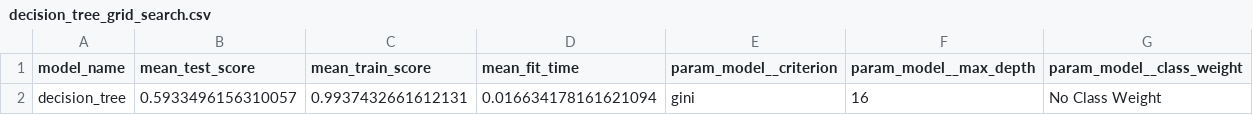
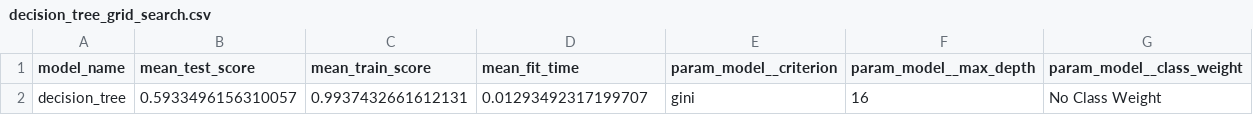
Before and after one commit to UBC-MDS/Red-Wine-Quality-Prediction, a CSV file: results/tables/decision_tree_grid_search.csv, drawn as a sheet.

```diff
--- a/results/tables/decision_tree_grid_search.csv
+++ b/results/tables/decision_tree_grid_search.csv
@@ -1,2 +1,2 @@
 model_name,mean_test_score,mean_train_score,mean_fit_time,param_model__criterion,param_model__max_depth,param_model__class_weight
-decision_tree,0.5933496156310057,0.9937432661612131,0.016634178161621094,gini,16,No Class Weight
+decision_tree,0.5933496156310057,0.9937432661612131,0.01293492317199707,gini,16,No Class Weight
```
Also changed, not shown: results/tables/comparison_df.csv, results/tables/svc_grid_search.csv, 9 other files.
